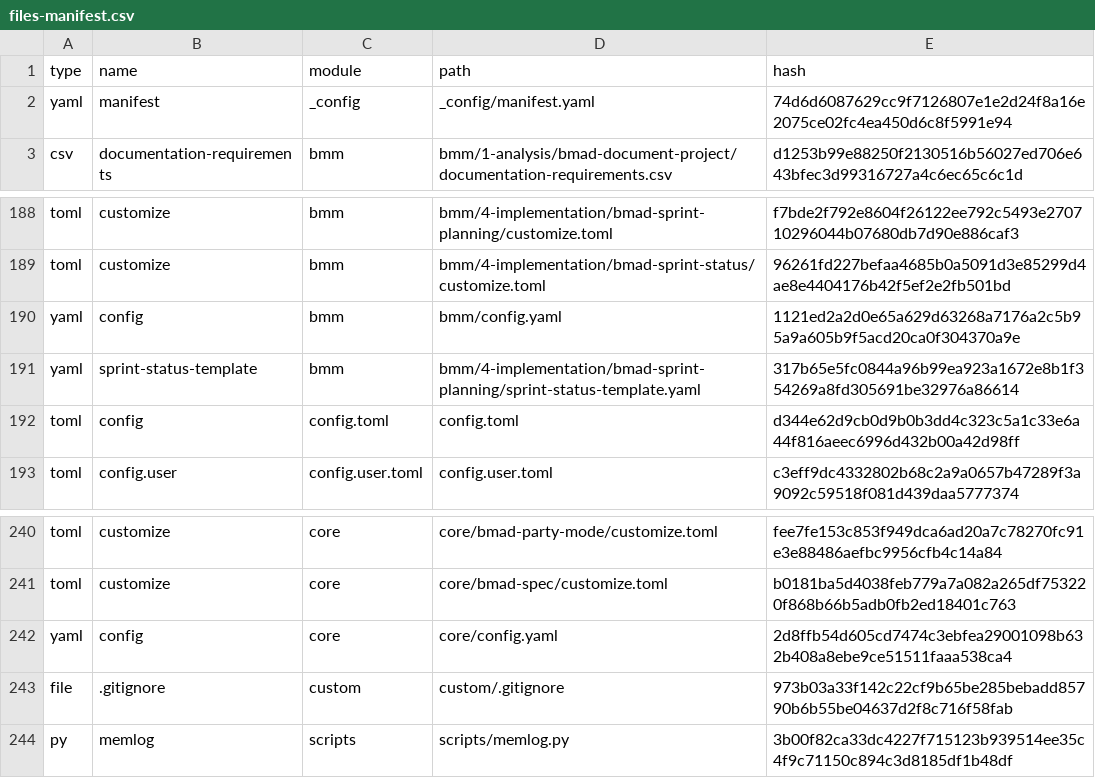
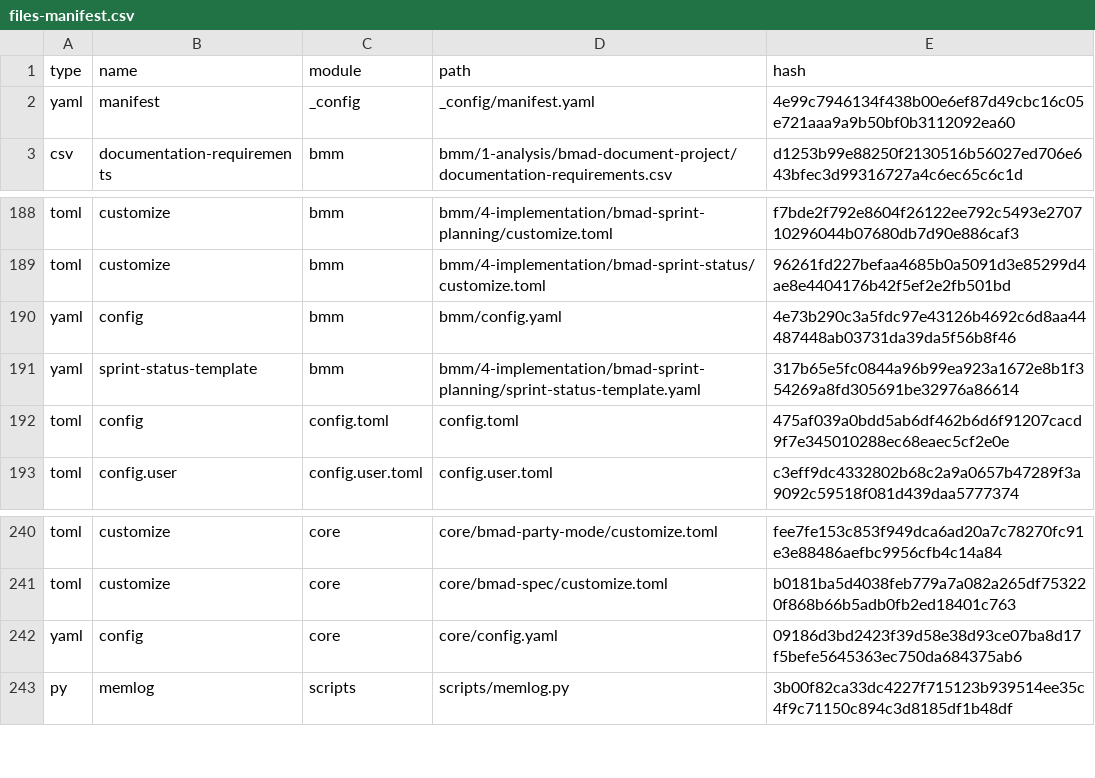
Before and after one commit to helvirekouoto/pepite, a CSV file: _bmad/_config/files-manifest.csv, drawn as a sheet; only a part is shown, gaps mark what is left out.

Commit message:
fix(nomenclature): agent-config.json en kebab-case + output_folder BMAD resolu
- settings/agent.config.json -> agent-config.json (coherence kebab-case
  avec les 5 autres fichiers settings/), reference README mise a jour.
- Reconfigure _bmad avec core.output_folder=_bmad-output explicite pour
  eviter la creation d'un dossier littera "{output_folder}" (template
  non resolu, defaut du premier install BMAD sans cette valeur).

```diff
--- a/_bmad/_config/files-manifest.csv
+++ b/_bmad/_config/files-manifest.csv
@@ -1,3 +1,3 @@
 type,name,module,path,hash
-"yaml","manifest","_config","_config/manifest.yaml","74d6d6087629cc9f7126807e1e2d24f8a16e2075ce02fc4ea450d6c8f5991e94"
+"yaml","manifest","_config","_config/manifest.yaml","4e99c7946134f438b00e6ef87d49cbc16c05e721aaa9a9b50bf0b3112092ea60"
 "csv","documentation-requirements","bmm","bmm/1-analysis/bmad-document-project/documentation-requirements.csv","d1253b99e88250f2130516b56027ed706e643bfec3d99316727a4c6ec65c6c1d"
@@ -189,5 +189,5 @@ type,name,module,path,hash
 "toml","customize","bmm","bmm/4-implementation/bmad-sprint-status/customize.toml","96261fd227befaa4685b0a5091d3e85299d4ae8e4404176b42f5ef2e2fb501bd"
-"yaml","config","bmm","bmm/config.yaml","1121ed2a2d0e65a629d63268a7176a2c5b95a9a605b9f5acd20ca0f304370a9e"
+"yaml","config","bmm","bmm/config.yaml","4e73b290c3a5fdc97e43126b4692c6d8aa44487448ab03731da39da5f56b8f46"
 "yaml","sprint-status-template","bmm","bmm/4-implementation/bmad-sprint-planning/sprint-status-template.yaml","317b65e5fc0844a96b99ea923a1672e8b1f354269a8fd305691be32976a86614"
-"toml","config","config.toml","config.toml","d344e62d9cb0d9b0b3dd4c323c5a1c33e6a44f816aeec6996d432b00a42d98ff"
+"toml","config","config.toml","config.toml","475af039a0bdd5ab6df462b6d6f91207cacd9f7e345010288ec68eaec5cf2e0e"
 "toml","config.user","config.user.toml","config.user.toml","c3eff9dc4332802b68c2a9a0657b47289f3a9092c59518f081d439daa5777374"
@@ -241,4 +241,3 @@ type,name,module,path,hash
 "toml","customize","core","core/bmad-spec/customize.toml","b0181ba5d4038feb779a7a082a265df753220f868b66b5adb0fb2ed18401c763"
-"yaml","config","core","core/config.yaml","2d8ffb54d605cd7474c3ebfea29001098b632b408a8ebe9ce51511faaa538ca4"
-"file",".gitignore","custom","custom/.gitignore","973b03a33f142c22cf9b65be285bebadd85790b6b55be04637d2f8c716f58fab"
+"yaml","config","core","core/config.yaml","09186d3bd2423f39d58e38d93ce07ba8d17f5befe5645363ec750da684375ab6"
 "py","memlog","scripts","scripts/memlog.py","3b00f82ca33dc4227f715123b939514ee35c4f9c71150c894c3d8185df1b48df"
```
Also changed, not shown: 6 other files.
